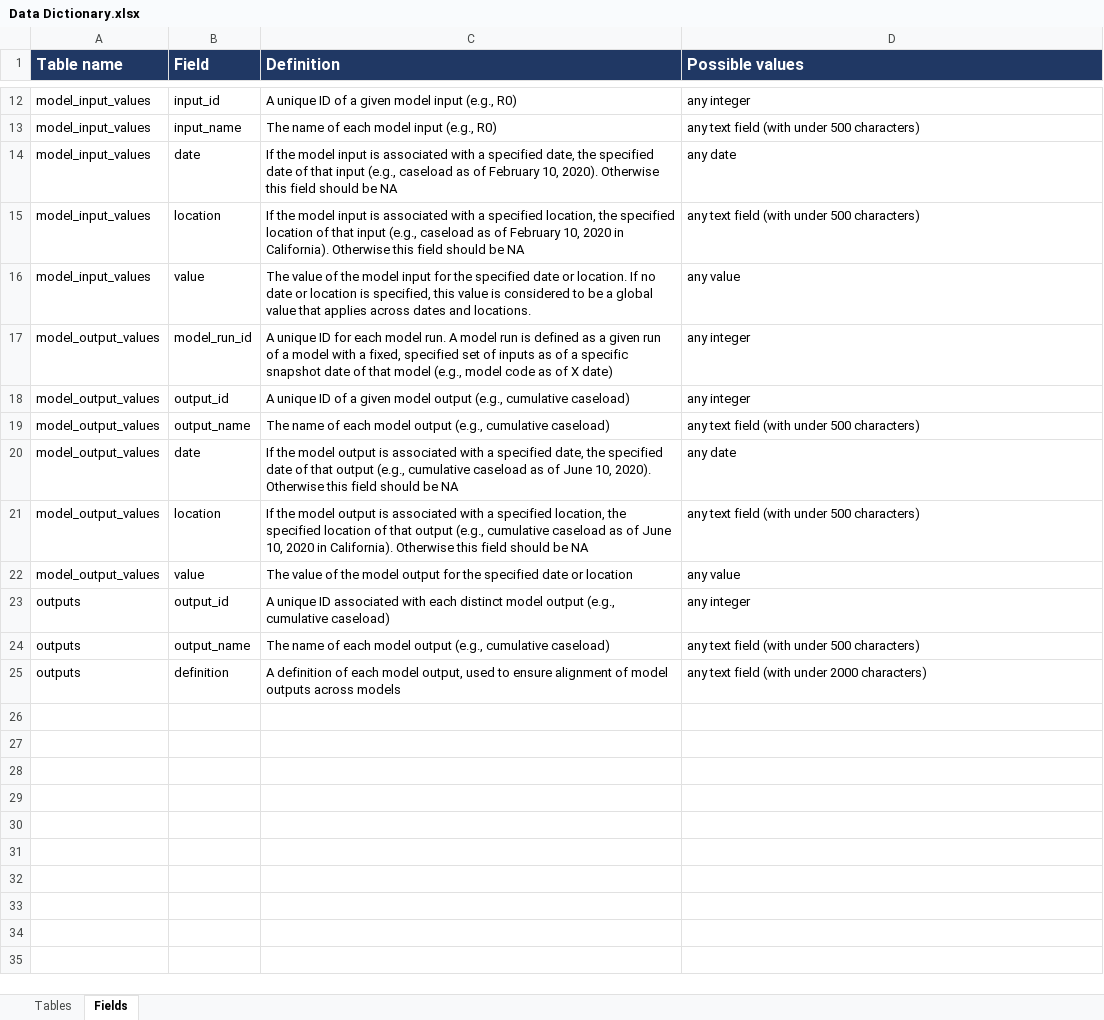
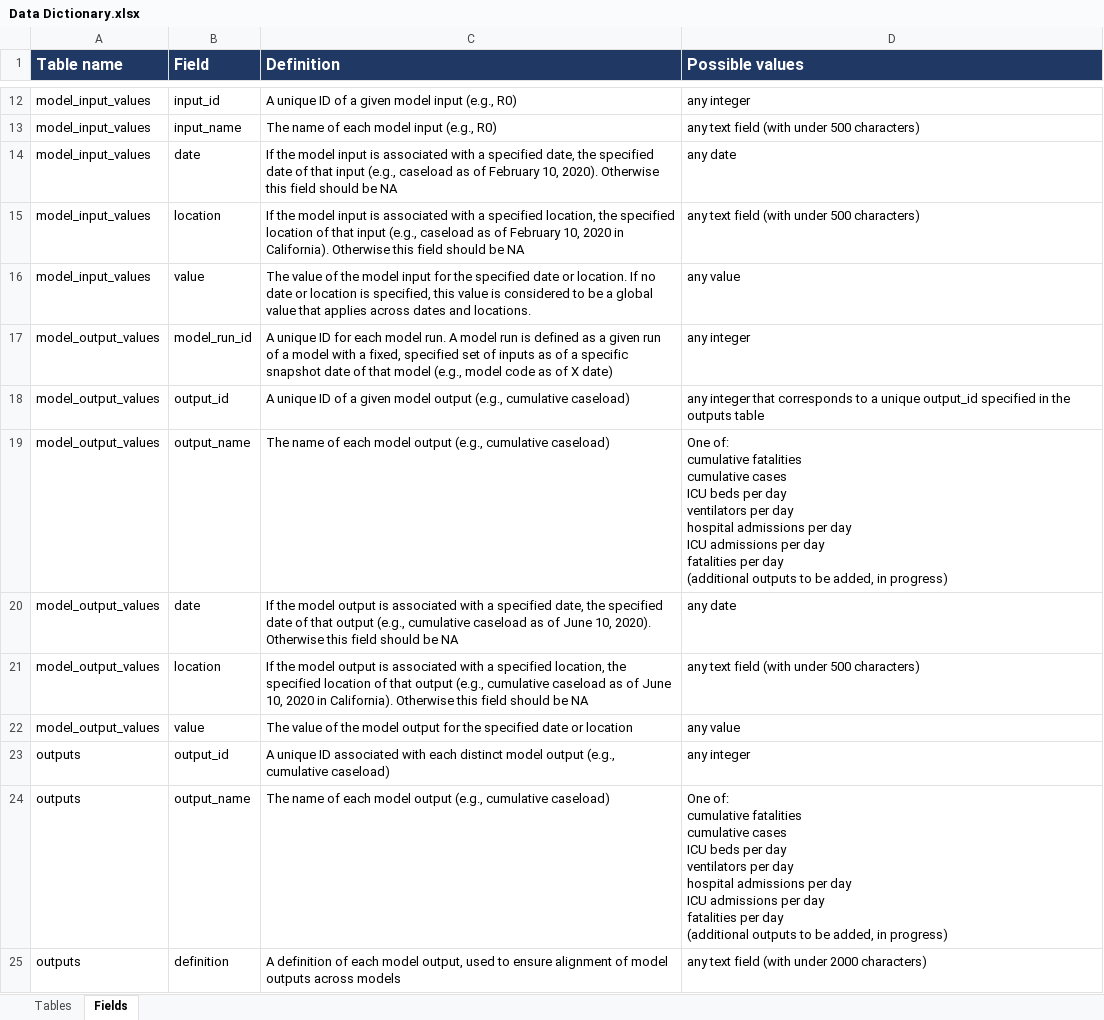
Before and after one commit to Innovate-For-Health/covid-ensemble, an Excel workbook: data/Data Dictionary.xlsx, sheet Fields, drawn as a sheet; only a part is shown, gaps mark what is left out; values as stored, in another font and other column widths than the file's, no borders; ↵ is a line break in a cell; the diff names each change by its address in the sheet, - before the commit and + after, or states it on an @@ line.

Commit message:
add new details about otuput table

```diff
--- a/data/Data Dictionary.xlsx (sheet Fields)
+++ b/data/Data Dictionary.xlsx (sheet Fields)
-D18 (Possible values): any integer
+D18 (Possible values): any integer that corresponds to a unique output_id specified in the outputs table
-D19 (Possible values): any text field (with under 500 characters)
+D19 (Possible values): One of: ↵ cumulative fatalities ↵ cumulative cases ↵ ICU beds per day ↵ ventilators per day ↵ hospital admissions per day ↵ ICU admissions per day ↵ fatalities per day ↵ (additional outputs to be added, in progress)
-D24 (Possible values): any text field (with under 500 characters)
+D24 (Possible values): One of: ↵ cumulative fatalities ↵ cumulative cases ↵ ICU beds per day ↵ ventilators per day ↵ hospital admissions per day ↵ ICU admissions per day ↵ fatalities per day ↵ (additional outputs to be added, in progress)
```
Also changed, not shown: 1 other file.
